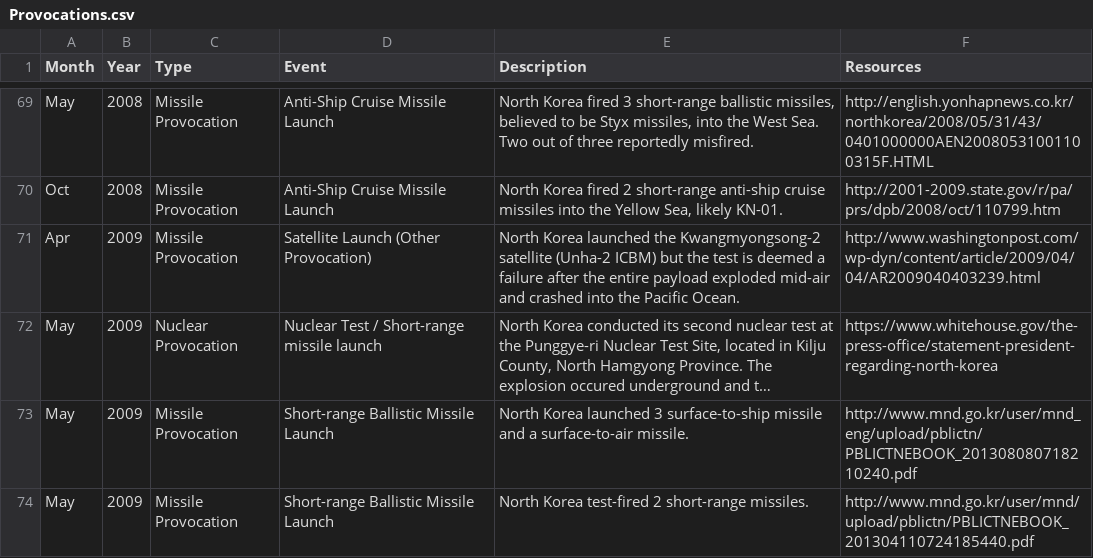
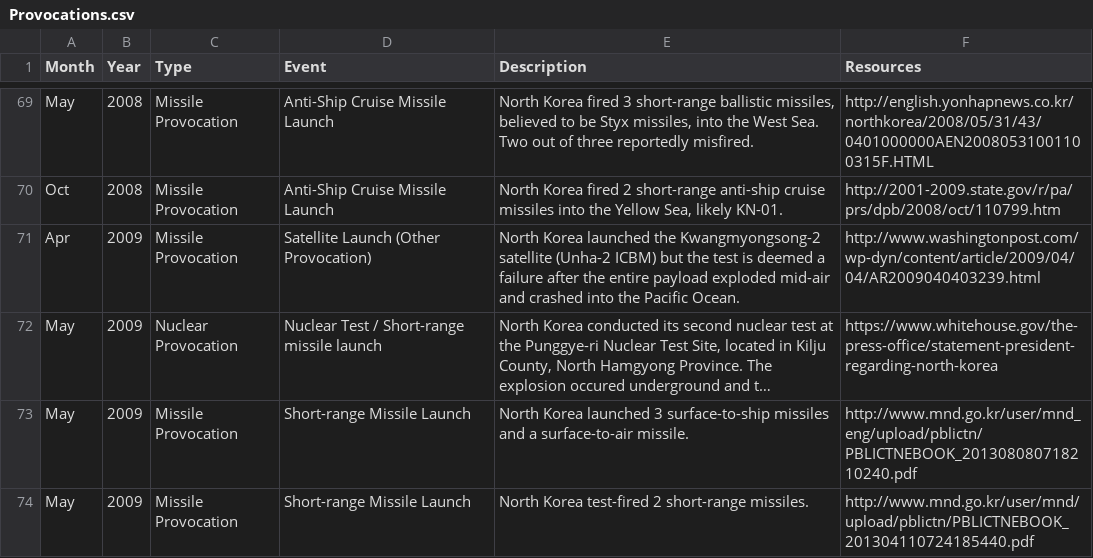
Before and after one commit to adityajain15/Interactive_NorthKoreaUS, a CSV file: Provocations.csv, drawn as a sheet; only a part is shown, gaps mark what is left out; long unchanged cells end in …; the diff covers the shown part only; the diff names each change by its address in the sheet, - before the commit and + after, or states it on an @@ line.

```diff
--- a/Provocations.csv
+++ b/Provocations.csv
-D73:D74 (Event): Short-range Ballistic Missile Launch
+D73:D74 (Event): Short-range Missile Launch
-E73 (Description): …3 surface-to-ship missile and a…
+E73 (Description): …3 surface-to-ship missiles and a…
```
Also changed, not shown: 9 edited cells elsewhere in this file, Negotiations.csv, 2 other files.
